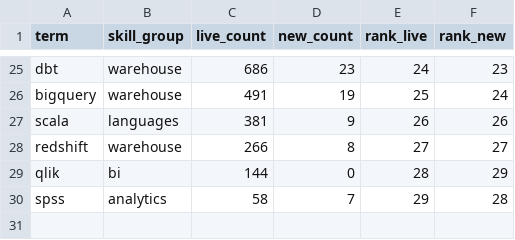
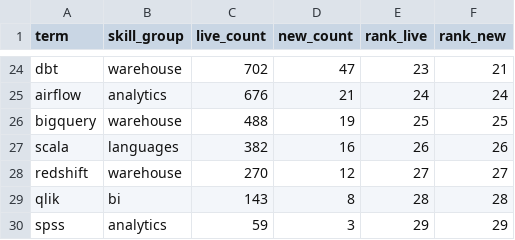
Before and after one commit to EbukaOkorie/uk-job-market, a CSV file: data/exports/v_skill_latest.csv, drawn as a sheet; only a part is shown, gaps mark what is left out; addresses are those after the commit; the diff covers the shown part only; the diff names each change by its address in the sheet, - before the commit and + after, or states it on an @@ line.

```diff
--- a/data/exports/v_skill_latest.csv
+++ b/data/exports/v_skill_latest.csv
-C24 (live_count): 686
+C24 (live_count): 702
-D24 (new_count): 23
+D24 (new_count): 47
-E24 (rank_live): 24
+E24 (rank_live): 23
-F24 (rank_new): 23
+F24 (rank_new): 21
+row 25: airflow | analytics | 676 | 21 | 24 | 24
-C26 (live_count): 491
+C26 (live_count): 488
-F26 (rank_new): 24
+F26 (rank_new): 25
-C27 (live_count): 381
+C27 (live_count): 382
-D27 (new_count): 9
+D27 (new_count): 16
-C28 (live_count): 266
+C28 (live_count): 270
-D28 (new_count): 8
+D28 (new_count): 12
-C29 (live_count): 144
+C29 (live_count): 143
-D29 (new_count): 0
+D29 (new_count): 8
-F29 (rank_new): 29
+F29 (rank_new): 28
-C30 (live_count): 58
+C30 (live_count): 59
-D30 (new_count): 7
+D30 (new_count): 3
-F30 (rank_new): 28
+F30 (rank_new): 29
```
Also changed, not shown: 1 added row, 2 removed rows and 58 edited cells elsewhere in this file, data/exports/v_salary_by_region.csv, data/exports/v_skill_trend.csv, 4 other files.
